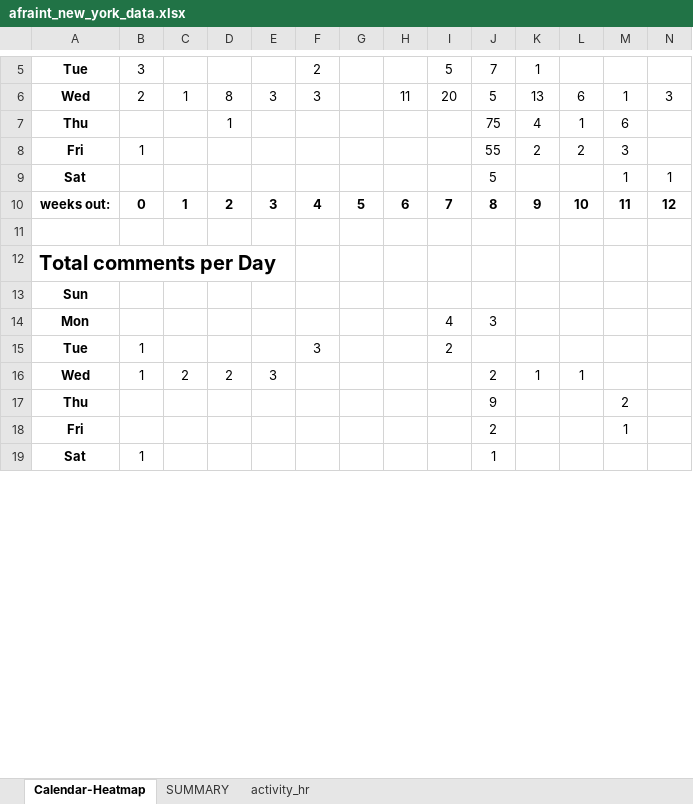
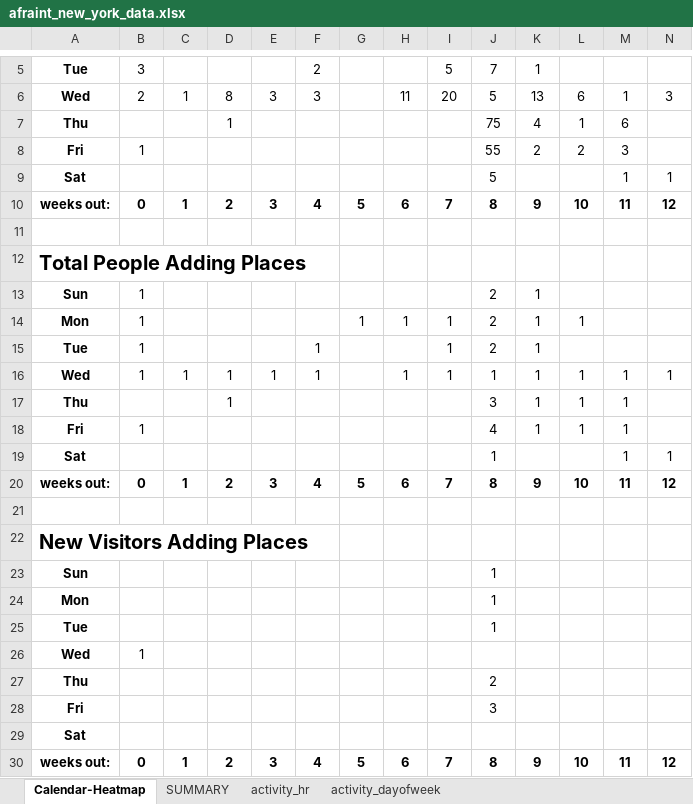
Before and after one commit to openplans/shareabouts-analysis, an Excel workbook: exports/excel/afraint_new_york_data.xlsx, sheet Calendar-Heatmap, drawn as a sheet; only a part is shown, gaps mark what is left out; the shorter side is filled out with more unchanged rows; values as stored, in another font and other column widths than the file's, no borders; conditional formats not drawn; rows hold the shown columns only; the diff covers the shown part only; the diff names each change by its address in the sheet, - before the commit and + after, or states it on an @@ line.

```diff
--- a/exports/excel/afraint_new_york_data.xlsx (sheet Calendar-Heatmap)
+++ b/exports/excel/afraint_new_york_data.xlsx (sheet Calendar-Heatmap)
+sheet tab: activity_dayofweek
+row 11: (empty)
+row 12: Total People Adding Places
+row 13: Sun | 1 |  |  |  |  |  |  |  | 2 | 1
+row 14: Mon | 1 |  |  |  |  | 1 | 1 | 1 | 2 | 1 | 1
+row 15: Tue | 1 |  |  |  | 1 |  |  | 1 | 2 | 1
+row 16: Wed | 1 | 1 | 1 | 1 | 1 |  | 1 | 1 | 1 | 1 | 1 | 1 | 1
+row 17: Thu |  |  | 1 |  |  |  |  |  | 3 | 1 | 1 | 1
+row 18: Fri | 1 |  |  |  |  |  |  |  | 4 | 1 | 1 | 1
+row 19: Sat |  |  |  |  |  |  |  |  | 1 |  |  | 1 | 1
+row 20: weeks out: | 0 | 1 | 2 | 3 | 4 | 5 | 6 | 7 | 8 | 9 | 10 | 11 | 12
+row 21: (empty)
+row 22: New Visitors Adding Places
+row 23: Sun |  |  |  |  |  |  |  |  | 1
+row 24: Mon |  |  |  |  |  |  |  |  | 1
+row 25: Tue |  |  |  |  |  |  |  |  | 1
+row 26: Wed | 1
+row 27: Thu |  |  |  |  |  |  |  |  | 2
+row 28: Fri |  |  |  |  |  |  |  |  | 3
+row 29: Sat
+row 30: weeks out: | 0 | 1 | 2 | 3 | 4 | 5 | 6 | 7 | 8 | 9 | 10 | 11 | 12
```
Also changed, not shown: 62 added rows, 2 removed rows, 8 moved rows and 1 edited cell elsewhere in this sheet, sheet activity_hr, charts or pictures, exports/excel/jjones_cogo.xlsx, exports/excel/nycdot_vz.xlsx, 5 other files.
